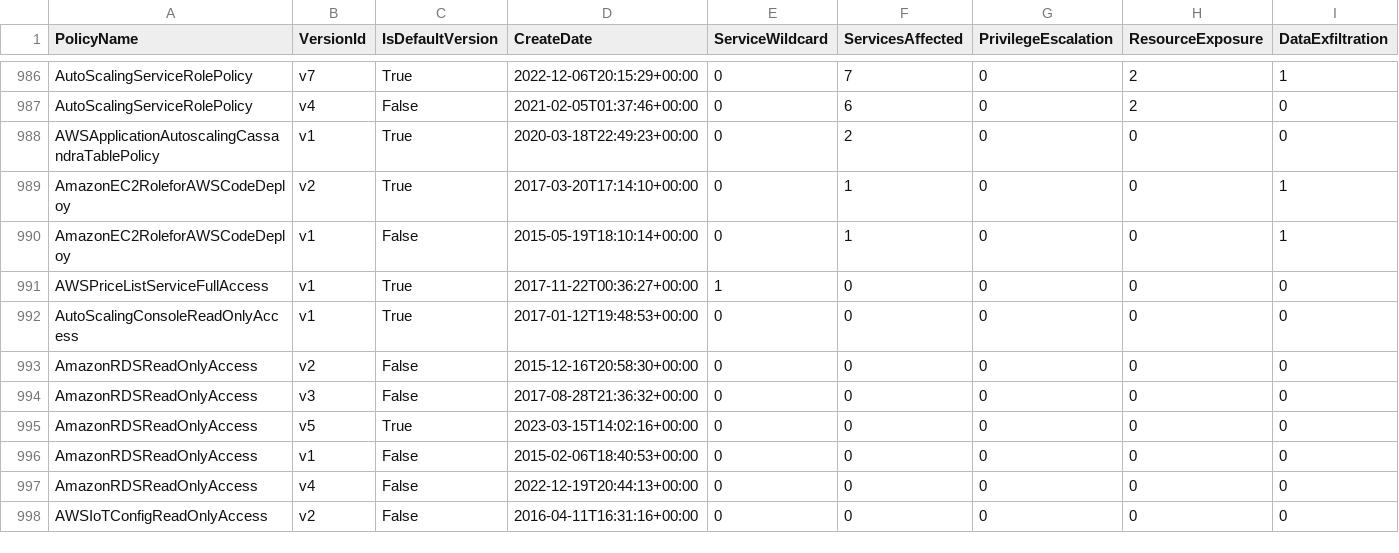
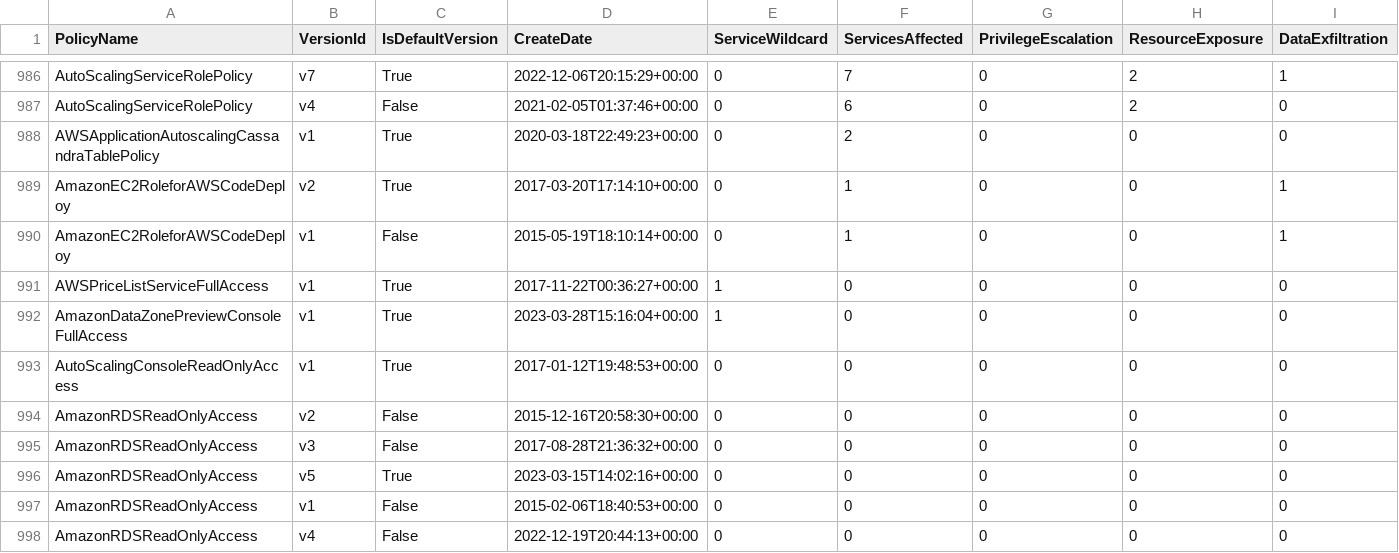
Before and after one commit to tenchi-security/camp, a CSV file: versions_summary.csv, drawn as a sheet; only a part is shown, gaps mark what is left out; the shorter side is filled out with more unchanged rows; rows hold the shown columns only; the diff names each change by its address in the sheet, - before the commit and + after, or states it on an @@ line.

```diff
--- a/versions_summary.csv
+++ b/versions_summary.csv
+row 992: AmazonDataZonePreviewConsoleFullAccess | v1 | True | 2023-03-28T15:16:04+00:00 | 1 | 0 | 0 | 0 | 0
```
Also changed, not shown: 4 other files.
